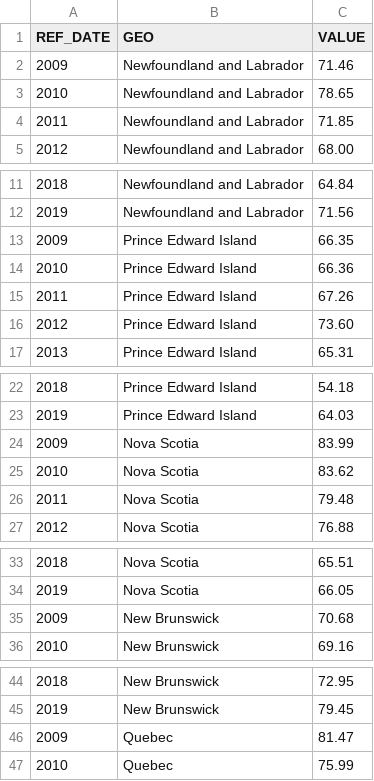
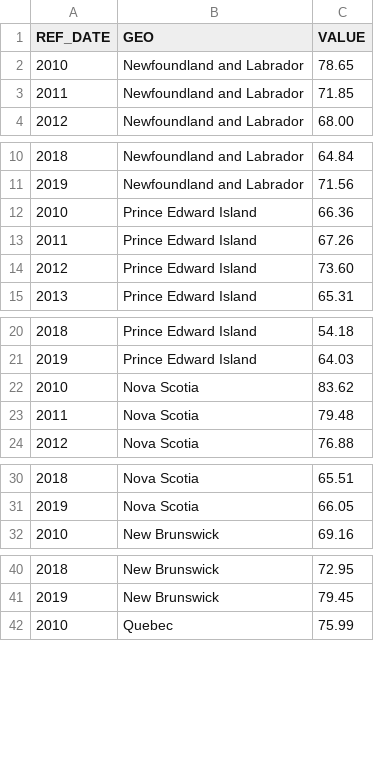
Before and after one commit to SACHSTech/ics4u-cpt---data-visualization-sam-liu, a CSV file: data.csv, drawn as a sheet; only a part is shown, gaps mark what is left out; the diff covers the shown part only; the diff names each change by its address in the sheet, - before the commit and + after, or states it on an @@ line.

Commit message:
created DataPoint class

```diff
--- a/data.csv
+++ b/data.csv
-row 2: 2009 | Newfoundland and Labrador | 71.46
-row 13: 2009 | Prince Edward Island | 66.35
-row 24: 2009 | Nova Scotia | 83.99
-row 35: 2009 | New Brunswick | 70.68
-row 46: 2009 | Quebec | 81.47
```
Also changed, not shown: 5 removed rows elsewhere in this file, 2 other files.
